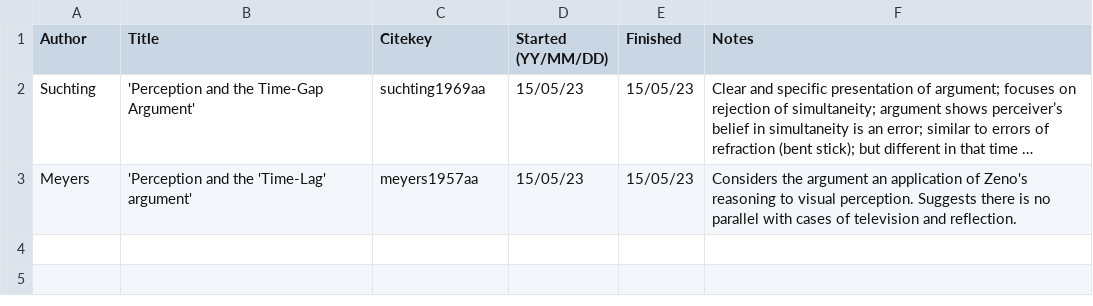
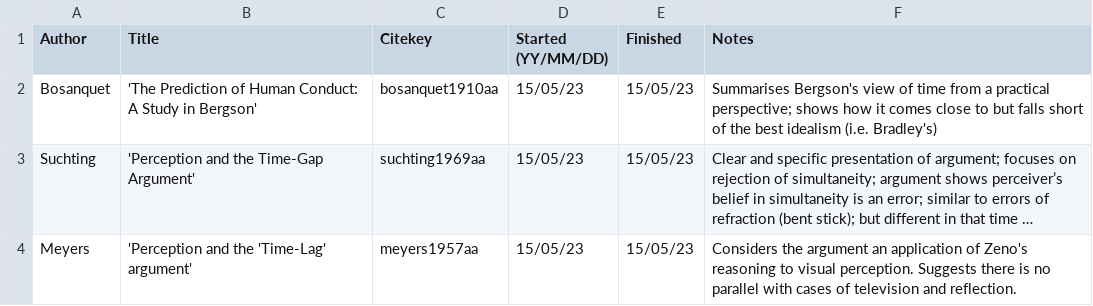
Before and after one commit to csmeyns/lectito, a CSV file: readings.csv, drawn as a sheet; long unchanged cells end in …; the diff names each change by its address in the sheet, - before the commit and + after, or states it on an @@ line.

Commit message:
Read bosanquet1910aa

```diff
--- a/readings.csv
+++ b/readings.csv
+row 2: Bosanquet | 'The Prediction of Human Conduct: A Study in Bergson' | bosanquet1910aa | 15/05/23 | 15/05/23 | Summarises Bergson's view of time from a practical perspective; shows how it comes close to but falls short of the best idealism (i.e. Bradley's)
```
